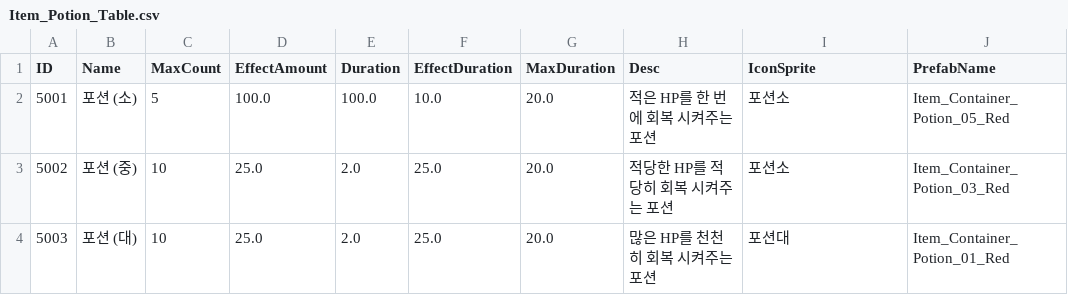
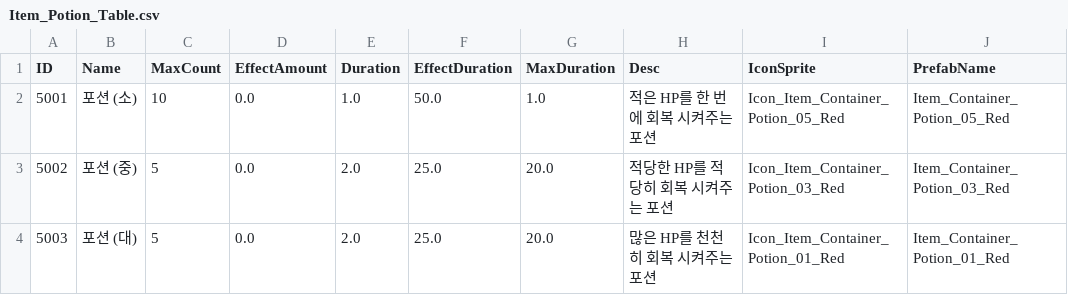
Before and after one commit to kupka05/Project_DR_KHT, a CSV file: Project_DR/Assets/Resources/Item_Potion_Table.csv, drawn as a sheet.

```diff
--- a/Project_DR/Assets/Resources/Item_Potion_Table.csv
+++ b/Project_DR/Assets/Resources/Item_Potion_Table.csv
@@ -1,4 +1,4 @@
 ID,Name,MaxCount,EffectAmount,Duration,EffectDuration,MaxDuration,Desc,IconSprite,PrefabName
-5001,포션 (소),5,100.0,100.0,10.0,20.0,적은 HP를 한 번에 회복 시켜주는 포션,포션소,Item_Container_Potion_05_Red
-5002,포션 (중),10,25.0,2.0,25.0,20.0,적당한 HP를 적당히 회복 시켜주는 포션,포션소,Item_Container_Potion_03_Red
-5003,포션 (대),10,25.0,2.0,25.0,20.0,많은 HP를 천천히 회복 시켜주는 포션,포션대,Item_Container_Potion_01_Red
+5001,포션 (소),10,0.0,1.0,50.0,1.0,적은 HP를 한 번에 회복 시켜주는 포션,Icon_Item_Container_Potion_05_Red,Item_Container_Potion_05_Red
+5002,포션 (중),5,0.0,2.0,25.0,20.0,적당한 HP를 적당히 회복 시켜주는 포션,Icon_Item_Container_Potion_03_Red,Item_Container_Potion_03_Red
+5003,포션 (대),5,0.0,2.0,25.0,20.0,많은 HP를 천천히 회복 시켜주는 포션,Icon_Item_Container_Potion_01_Red,Item_Container_Potion_01_Red
```
Also changed, not shown: Project_DR/Assets/Resources/Crafting_Table.csv, Project_DR/Assets/Resources/Item_Material_Table.csv, 40 other files.
